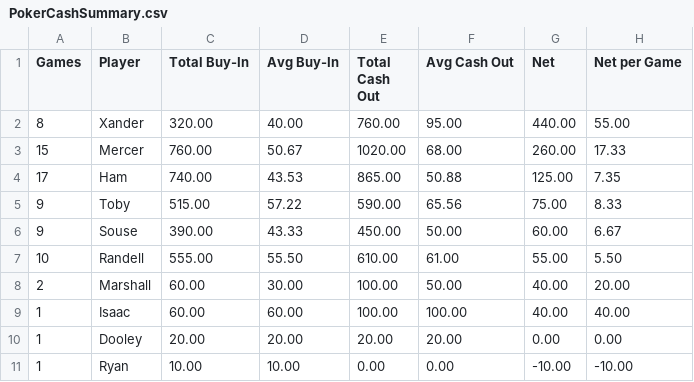
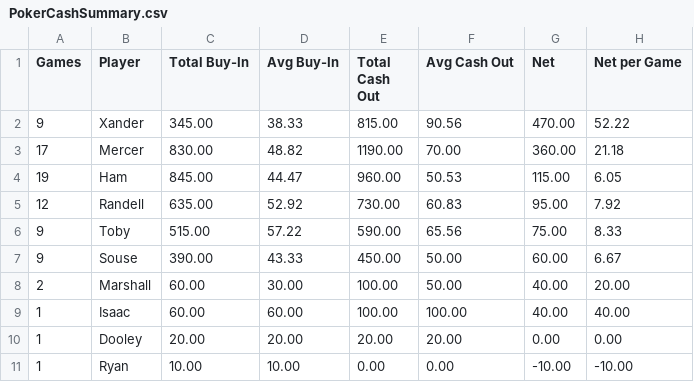
Before and after one commit to zcoffey7/poker-dashboard, a CSV file: stats/PokerCashSummary.csv, drawn as a sheet; only a part is shown; the diff covers the shown part only.

```diff
--- a/stats/PokerCashSummary.csv
+++ b/stats/PokerCashSummary.csv
@@ -1,8 +1,8 @@
 Games,Player,Total Buy-In,Avg Buy-In,Total Cash Out,Avg Cash Out,Net,Net per Game
-8,Xander,320.00,40.00,760.00,95.00,440.00,55.00
-15,Mercer,760.00,50.67,1020.00,68.00,260.00,17.33
-17,Ham,740.00,43.53,865.00,50.88,125.00,7.35
+9,Xander,345.00,38.33,815.00,90.56,470.00,52.22
+17,Mercer,830.00,48.82,1190.00,70.00,360.00,21.18
+19,Ham,845.00,44.47,960.00,50.53,115.00,6.05
+12,Randell,635.00,52.92,730.00,60.83,95.00,7.92
 9,Toby,515.00,57.22,590.00,65.56,75.00,8.33
 9,Souse,390.00,43.33,450.00,50.00,60.00,6.67
-10,Randell,555.00,55.50,610.00,61.00,55.00,5.50
 2,Marshall,60.00,30.00,100.00,50.00,40.00,20.00
```
Also changed, not shown: 1 added row and 25 edited cells elsewhere in this file, stats/PokerSummary.csv.
